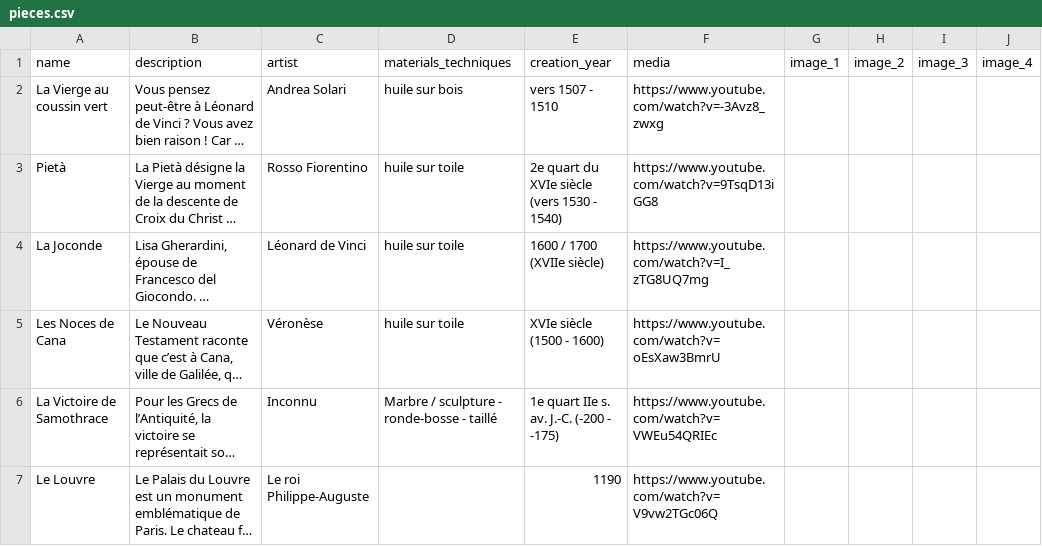
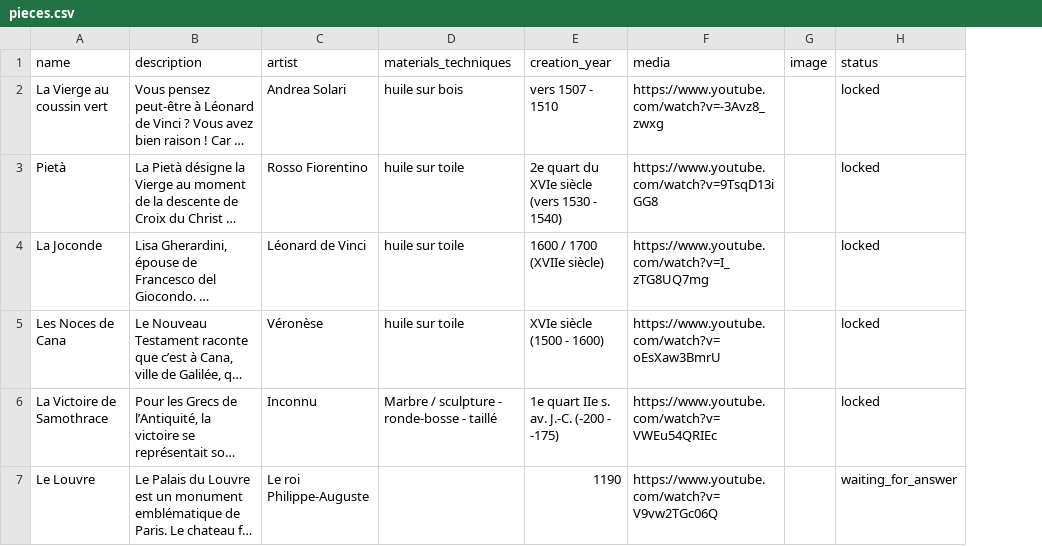
Before and after one commit to LisaMillet/artup, a CSV file: db/pieces.csv, drawn as a sheet; long unchanged cells end in …; removed rows and columns are numbered as before the commit, all else as after; the diff names each change by its address in the sheet, - before the commit and + after, or states it on an @@ line.

Commit message:
status added - pieces seed

```diff
--- a/db/pieces.csv
+++ b/db/pieces.csv
-column G (image_1), empty
-column H (image_2), empty
-column I (image_3), empty
-column J (image_4), empty
+column G (image), empty
+column H (status), rows 2-7: locked | locked | locked | locked | locked | waiting_for_answer
```
Also changed, not shown: db/journeys.csv, 2 other files.
